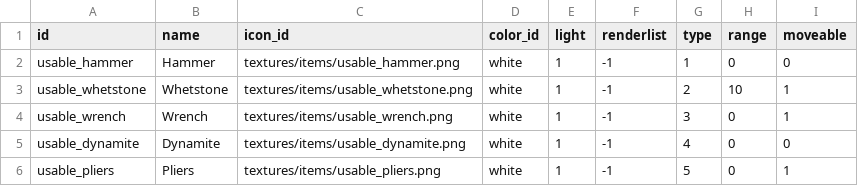
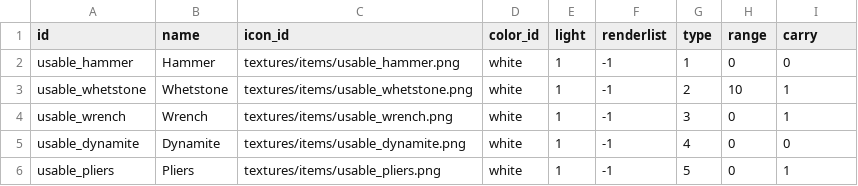
Before and after one commit to ololoken/emptyclip, a TSV file: assets/source/stats/usables.tsv, drawn as a sheet.

Commit message:
change moveable to carry

```diff
--- a/assets/source/stats/usables.tsv
+++ b/assets/source/stats/usables.tsv
@@ -1,2 +1,2 @@
-id	name	icon_id	color_id	light	renderlist	type	range	moveable
+id	name	icon_id	color_id	light	renderlist	type	range	carry
 usable_hammer	Hammer	textures/items/usable_hammer.png	white	1	-1	1	0	0
```
Also changed, not shown: 6 other files.
